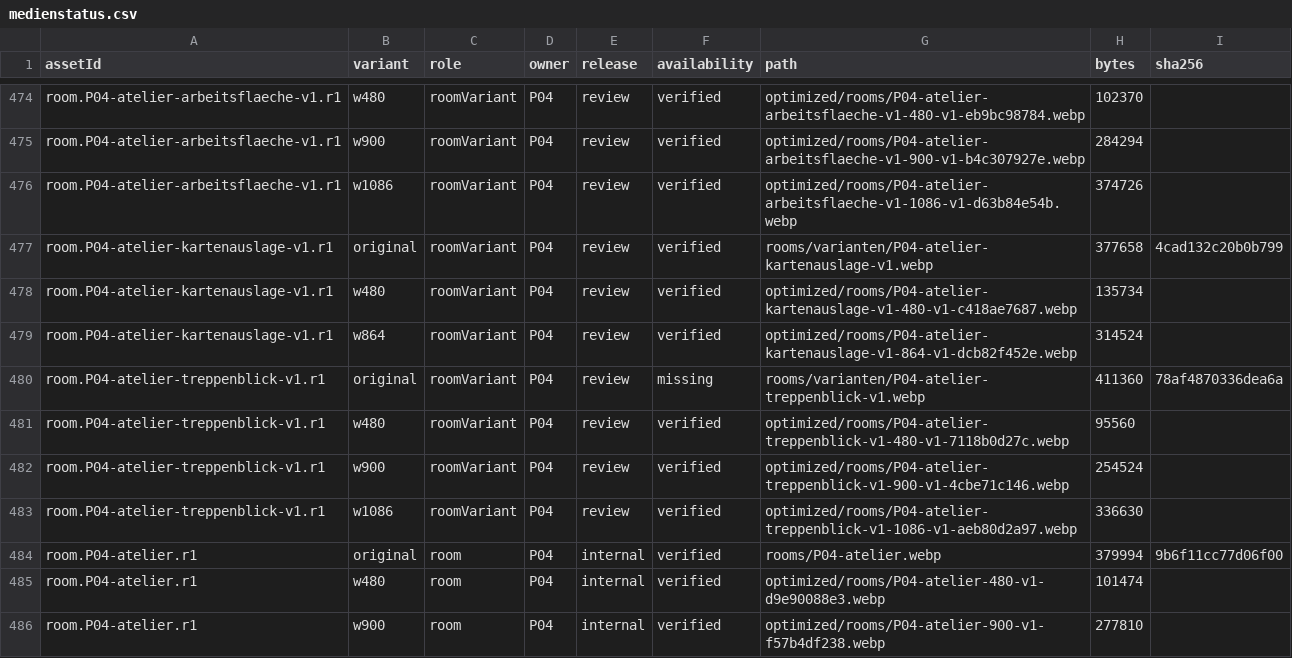
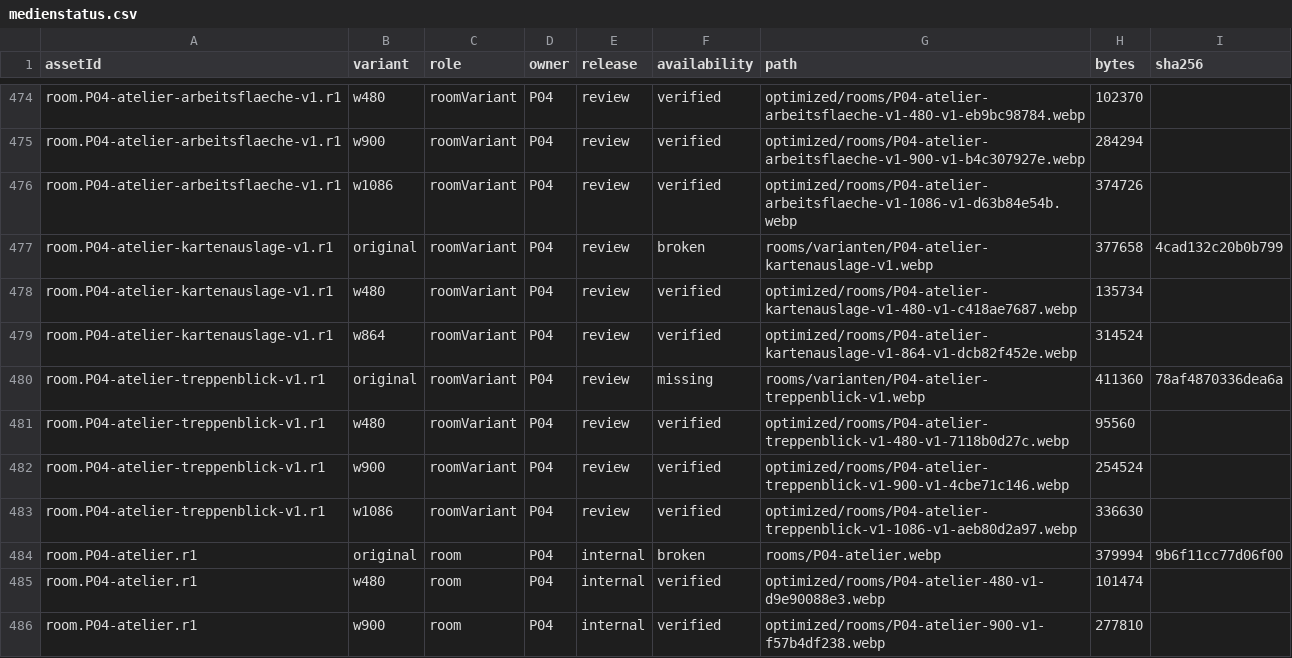
Before and after one commit to neuroways/haus_der_wunder, a CSV file: reports/medienstatus.csv, drawn as a sheet; only a part is shown, gaps mark what is left out.

```diff
--- a/reports/medienstatus.csv
+++ b/reports/medienstatus.csv
@@ -476,3 +476,3 @@ room.P04-atelier-arbeitsflaeche-v1.r1;w900;roomVariant;P04;review;verified;optim
 room.P04-atelier-arbeitsflaeche-v1.r1;w1086;roomVariant;P04;review;verified;optimized/rooms/P04-atelier-arbeitsflaeche-v1-1086-v1-d63b84e54b.webp;374726;
-room.P04-atelier-kartenauslage-v1.r1;original;roomVariant;P04;review;verified;rooms/varianten/P04-atelier-kartenauslage-v1.webp;377658;4cad132c20b0b799
+room.P04-atelier-kartenauslage-v1.r1;original;roomVariant;P04;review;broken;rooms/varianten/P04-atelier-kartenauslage-v1.webp;377658;4cad132c20b0b799
 room.P04-atelier-kartenauslage-v1.r1;w480;roomVariant;P04;review;verified;optimized/rooms/P04-atelier-kartenauslage-v1-480-v1-c418ae7687.webp;135734;
@@ -483,3 +483,3 @@ room.P04-atelier-treppenblick-v1.r1;w900;roomVariant;P04;review;verified;optimiz
 room.P04-atelier-treppenblick-v1.r1;w1086;roomVariant;P04;review;verified;optimized/rooms/P04-atelier-treppenblick-v1-1086-v1-aeb80d2a97.webp;336630;
-room.P04-atelier.r1;original;room;P04;internal;verified;rooms/P04-atelier.webp;379994;9b6f11cc77d06f00
+room.P04-atelier.r1;original;room;P04;internal;broken;rooms/P04-atelier.webp;379994;9b6f11cc77d06f00
 room.P04-atelier.r1;w480;room;P04;internal;verified;optimized/rooms/P04-atelier-480-v1-d9e90088e3.webp;101474;
```
Also changed, not shown: 5 other files.
